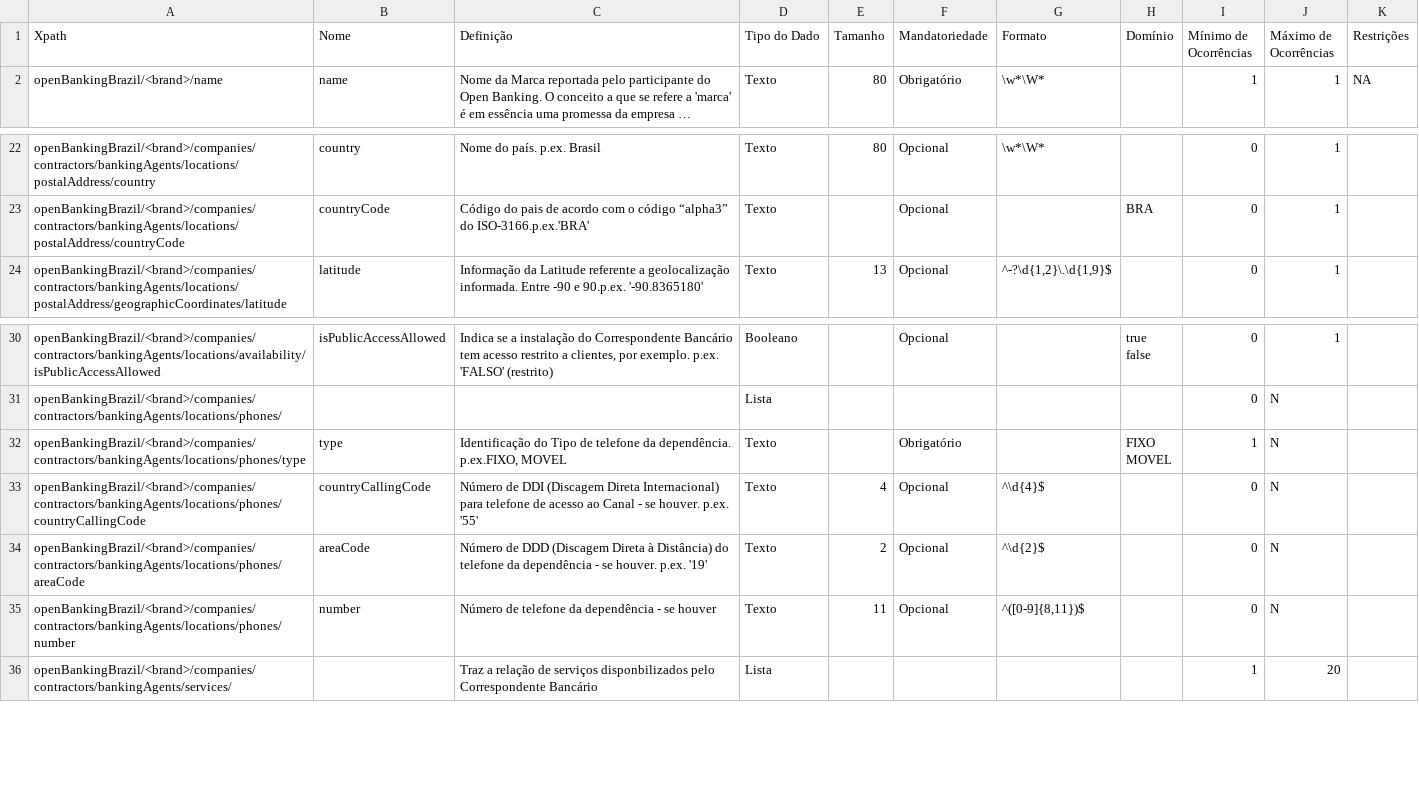
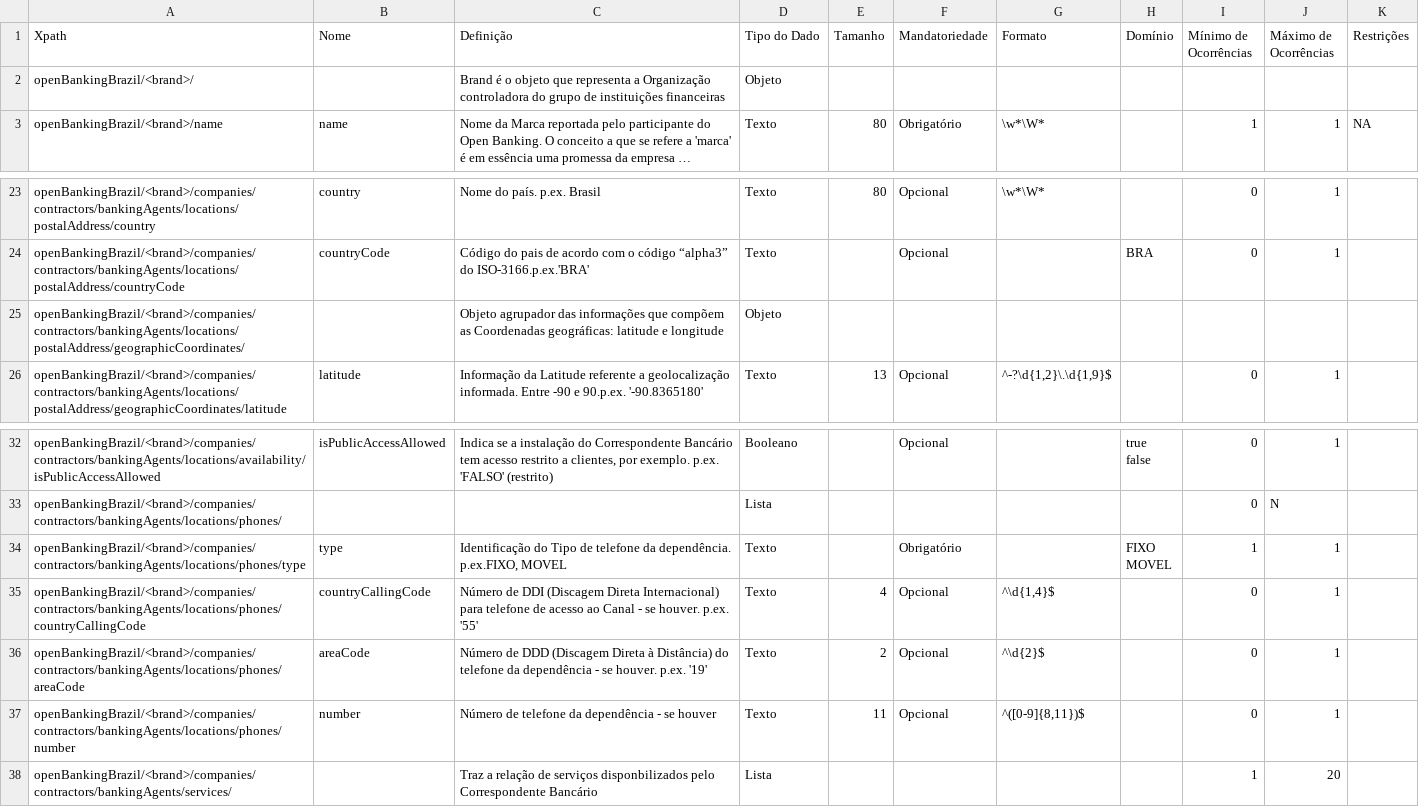
Before and after one commit to marcelomrwin/areadesenvolvedor, a CSV file: dictionary/banking_agents.csv, drawn as a sheet; only a part is shown, gaps mark what is left out; long unchanged cells end in …; addresses are those after the commit; the diff names each change by its address in the sheet, - before the commit and + after, or states it on an @@ line.

```diff
--- a/dictionary/banking_agents.csv
+++ b/dictionary/banking_agents.csv
+row 2: openBankingBrazil/<brand>/ |  | Brand é o objeto que representa a Organização controladora do grupo de instituições financeiras | Objeto
+row 25: openBankingBrazil/<brand>/companies/contractors/bankingAgents/locations/postalAddress/geographicCoordinates/ |  | Objeto agrupador das informações que compõem as Coordenadas geográficas: latitude e longitude | Objeto
-J34:J37 (Máximo de Ocorrências): N
+J34:J37 (Máximo de Ocorrências): 1
-G35 (Formato): ^\d{4}$
+G35 (Formato): ^\d{1,4}$
```
Also changed, not shown: dictionary/branches.csv, dictionary/phone_channels.csv, 4 other files.
